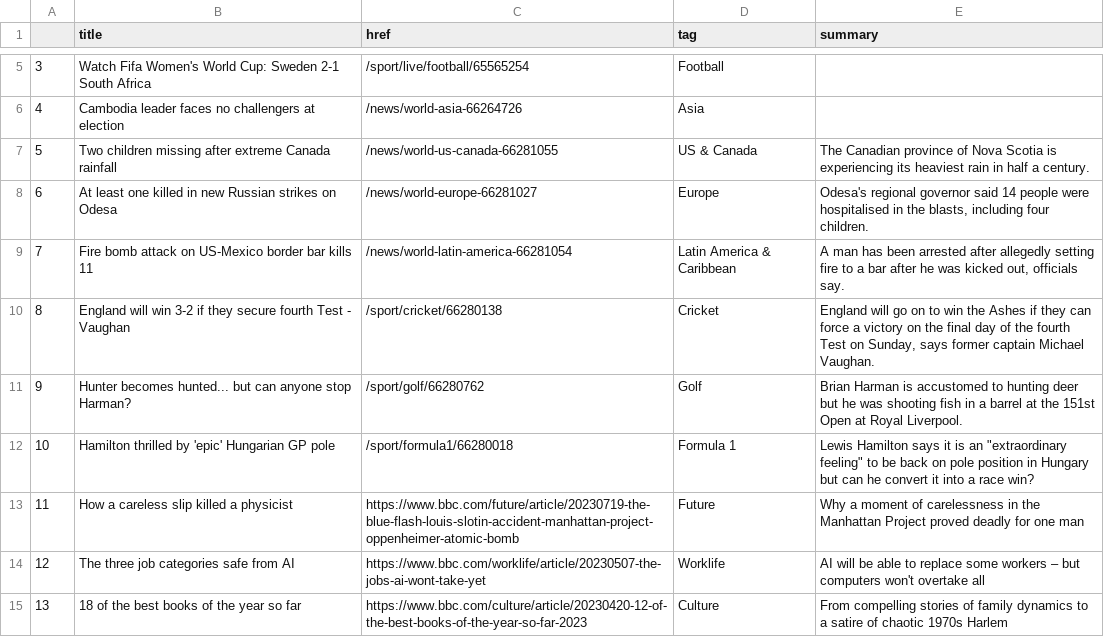
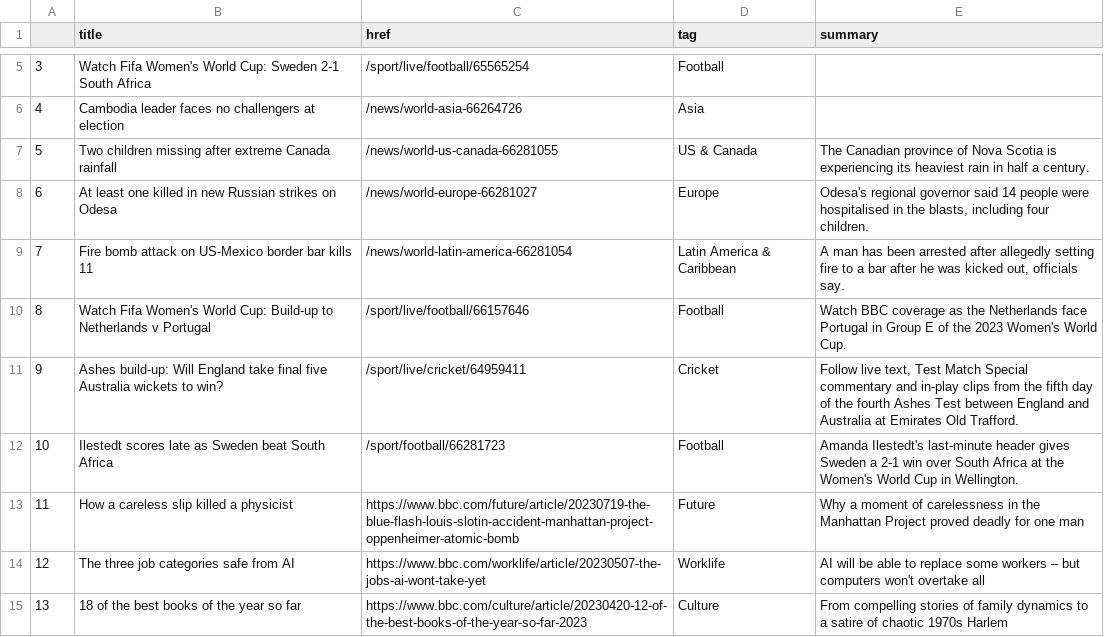
Before and after one commit to marypasciak/automatic-scraper, a CSV file: bbc-headlines.csv, drawn as a sheet; only a part is shown, gaps mark what is left out.

```diff
--- a/bbc-headlines.csv
+++ b/bbc-headlines.csv
@@ -9,5 +9,5 @@
 7,Fire bomb attack on US-Mexico border bar kills 11,/news/world-latin-america-66281054,Latin America & Caribbean,"A man has been arrested after allegedly setting fire to a bar after he was kicked out, officials say."
-8,England will win 3-2 if they secure fourth Test - Vaughan,/sport/cricket/66280138,Cricket,"England will go on to win the Ashes if they can force a victory on the final day of the fourth Test on Sunday, says former captain Michael Vaughan."
-9,Hunter becomes hunted... but can anyone stop Harman?,/sport/golf/66280762,Golf,Brian Harman is accustomed to hunting deer but he was shooting fish in a barrel at the 151st Open at Royal Liverpool.
-10,Hamilton thrilled by 'epic' Hungarian GP pole,/sport/formula1/66280018,Formula 1,"Lewis Hamilton says it is an ""extraordinary feeling"" to be back on pole position in Hungary but can he convert it into a race win?"
+8,Watch Fifa Women's World Cup: Build-up to Netherlands v Portugal,/sport/live/football/66157646,Football,Watch BBC coverage as the Netherlands face Portugal in Group E of the 2023 Women's World Cup.
+9,Ashes build-up: Will England take final five Australia wickets to win?,/sport/live/cricket/64959411,Cricket,"Follow live text, Test Match Special commentary and in-play clips from the fifth day of the fourth Ashes Test between England and Australia at Emirates Old Trafford."
+10,Ilestedt scores late as Sweden beat South Africa,/sport/football/66281723,Football,Amanda Ilestedt's last-minute header gives Sweden a 2-1 win over South Africa at the Women's World Cup in Wellington.
 11,How a careless slip killed a physicist,https://www.bbc.com/future/article/20230719-the-blue-flash-louis-slotin-accident-manhattan-project-oppenheimer-atomic-bomb,Future,Why a moment of carelessness in the Manhattan Project proved deadly for one man
```
